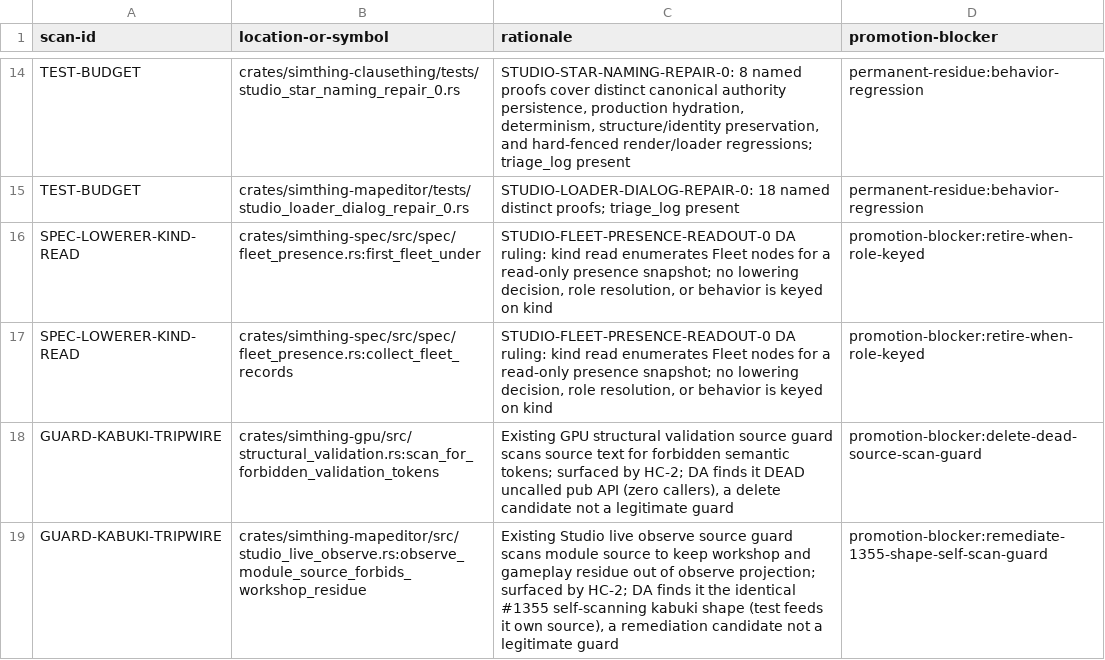
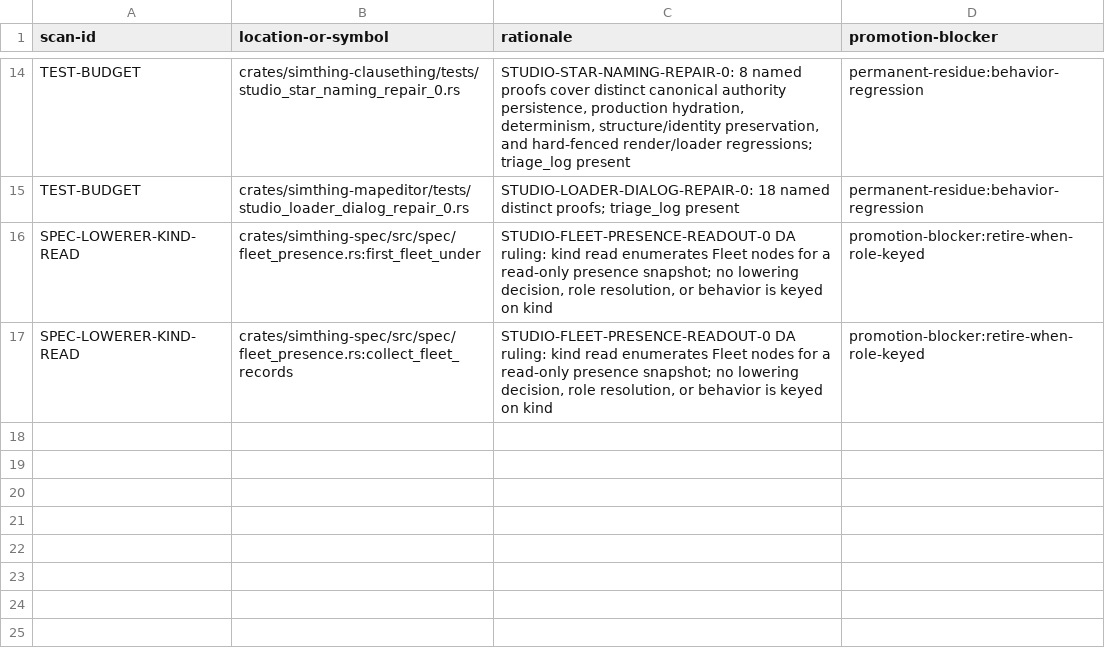
Before and after one commit to khorum08/SimThing, a TSV file: scripts/ci/inspect_justifications.tsv, drawn as a sheet; only a part is shown, gaps mark what is left out.

```diff
--- a/scripts/ci/inspect_justifications.tsv
+++ b/scripts/ci/inspect_justifications.tsv
@@ -17,3 +17 @@ SPEC-LOWERER-KIND-READ | crates/simthing-spec/src/spec/fleet_presence.rs:first_f
 SPEC-LOWERER-KIND-READ | crates/simthing-spec/src/spec/fleet_presence.rs:collect_fleet_records | STUDIO-FLEET-PRESENCE-READOUT-0 DA ruling: kind read enumerates Fleet nodes for a read-only presence snapshot; no lowering decision, role resolution, or behavior is keyed on kind | promotion-blocker:retire-when-role-keyed
-GUARD-KABUKI-TRIPWIRE | crates/simthing-gpu/src/structural_validation.rs:scan_for_forbidden_validation_tokens | Existing GPU structural validation source guard scans source text for forbidden semantic tokens; surfaced by HC-2; DA finds it DEAD uncalled pub API (zero callers), a delete candidate not a legitimate guard | promotion-blocker:delete-dead-source-scan-guard
-GUARD-KABUKI-TRIPWIRE | crates/simthing-mapeditor/src/studio_live_observe.rs:observe_module_source_forbids_workshop_residue | Existing Studio live observe source guard scans module source to keep workshop and gameplay residue out of observe projection; surfaced by HC-2; DA finds it the identical #1355 self-scanning kabuki shape (test feeds it own source), a remediation candidate not a legitimate guard | promotion-blocker:remediate-1355-shape-self-scan-guard
```
Also changed, not shown: scripts/ci/closeout_artifacts.tsv, scripts/ci/triage_log.tsv, 9 other files.
